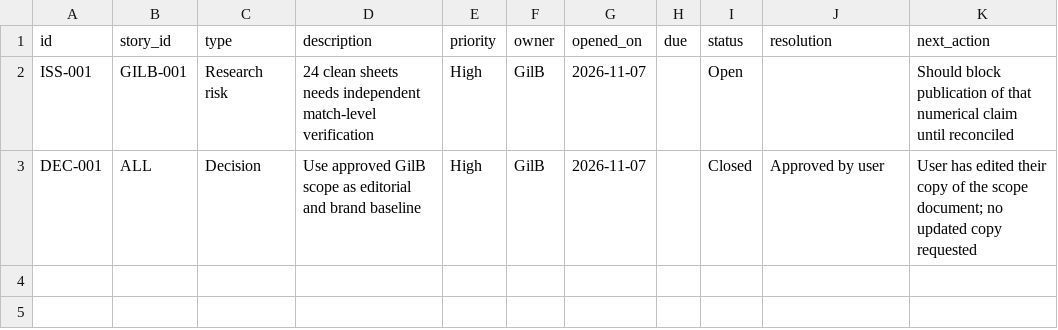
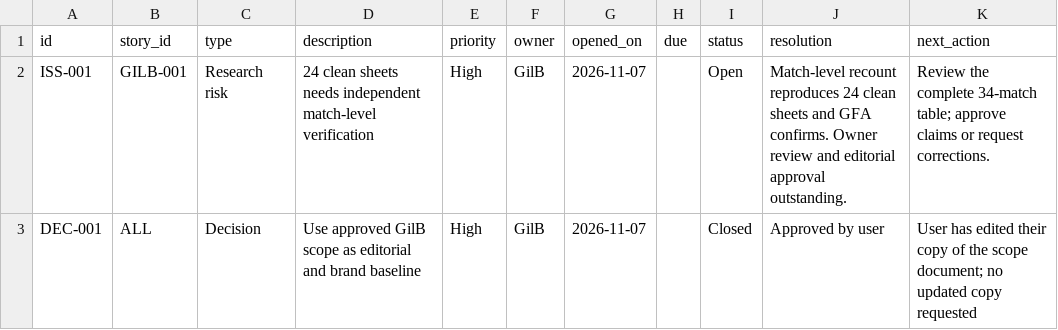
Before and after one commit to Gilbert-B/gilb-story-lab, a CSV file: exports/ISSUES_AND_DECISIONS.csv, drawn as a sheet.

```diff
--- a/exports/ISSUES_AND_DECISIONS.csv
+++ b/exports/ISSUES_AND_DECISIONS.csv
@@ -1,3 +1,3 @@
 id,story_id,type,description,priority,owner,opened_on,due,status,resolution,next_action
-ISS-001,GILB-001,Research risk,24 clean sheets needs independent match-level verification,High,GilB,2026-11-07,,Open,,Should block publication of that numerical claim until reconciled
+ISS-001,GILB-001,Research risk,24 clean sheets needs independent match-level verification,High,GilB,2026-11-07,,Open,Match-level recount reproduces 24 clean sheets and GFA confirms. Owner review and editorial approval outstanding.,Review the complete 34-match table; approve claims or request corrections.
 DEC-001,ALL,Decision,Use approved GilB scope as editorial and brand baseline,High,GilB,2026-11-07,,Closed,Approved by user,User has edited their copy of the scope document; no updated copy requested
```
Also changed, not shown: exports/ANALYSIS_LOG.csv, exports/DATA_SOURCES.csv, 16 other files.
